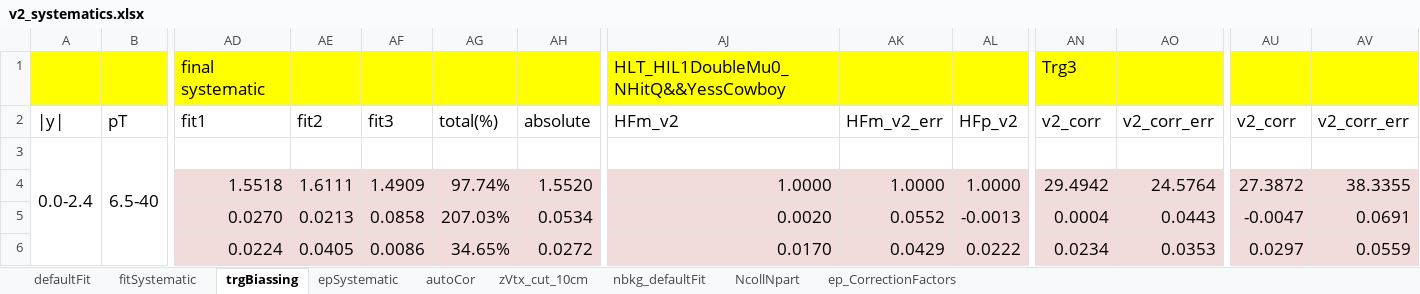
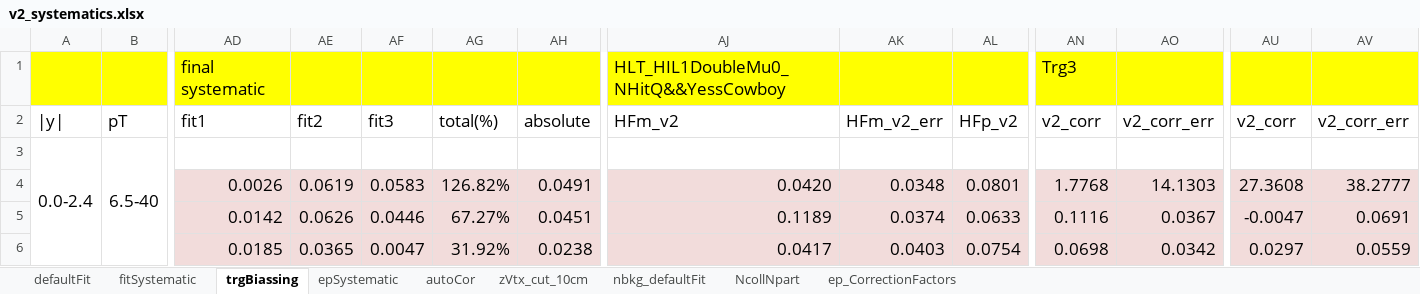
Before and after one commit to cmironov/UserCode, an Excel workbook: oniaAssymetry/macros/v2_systematics.xlsx, sheet trgBiassing, drawn as a sheet; only a part is shown, gaps mark what is left out; values as stored, in another font and other column widths than the file's, no borders; the diff covers the shown part only; the diff names each change by its address in the sheet, - before the commit and + after, or states it on an @@ line.

```diff
--- a/oniaAssymetry/macros/v2_systematics.xlsx (sheet trgBiassing)
+++ b/oniaAssymetry/macros/v2_systematics.xlsx (sheet trgBiassing)
-AD4: 1.5518
+AD4: 0.0026
-AE4: 1.6111
+AE4: 0.0619
-AF4: 1.4909
+AF4: 0.0583
-AG4: 97.74%
+AG4: 126.82%
-AH4: 1.5520
+AH4: 0.0491
-AJ4: 1.0000
+AJ4: 0.0420
-AK4: 1.0000
+AK4: 0.0348
-AL4: 1.0000
+AL4: 0.0801
-AN4: 29.4942
+AN4: 1.7768
-AO4: 24.5764
+AO4: 14.1303
-AU4: 27.3872
+AU4: 27.3608
-AV4: 38.3355
+AV4: 38.2777
-AD5: 0.0270
+AD5: 0.0142
-AE5: 0.0213
+AE5: 0.0626
-AF5: 0.0858
+AF5: 0.0446
-AG5: 207.03%
+AG5: 67.27%
-AH5: 0.0534
+AH5: 0.0451
-AJ5: 0.0020
+AJ5: 0.1189
-AK5: 0.0552
+AK5: 0.0374
-AL5: -0.0013
+AL5: 0.0633
-AN5: 0.0004
+AN5: 0.1116
-AO5: 0.0443
+AO5: 0.0367
-AD6: 0.0224
+AD6: 0.0185
-AE6: 0.0405
+AE6: 0.0365
-AF6: 0.0086
+AF6: 0.0047
-AG6: 34.65%
+AG6: 31.92%
-AH6: 0.0272
+AH6: 0.0238
-AJ6: 0.0170
+AJ6: 0.0417
-AK6: 0.0429
+AK6: 0.0403
-AL6: 0.0222
+AL6: 0.0754
-AN6: 0.0234
+AN6: 0.0698
-AO6: 0.0353
+AO6: 0.0342
```
Also changed, not shown: 2 added rows, 2 removed rows, 93 edited cells and cell formats elsewhere in this sheet, sheet fitSystematic, sheet defaultFit, sheet zVtx_cut_10cm, sheet nbkg_defaultFit, sheet epSystematic.
